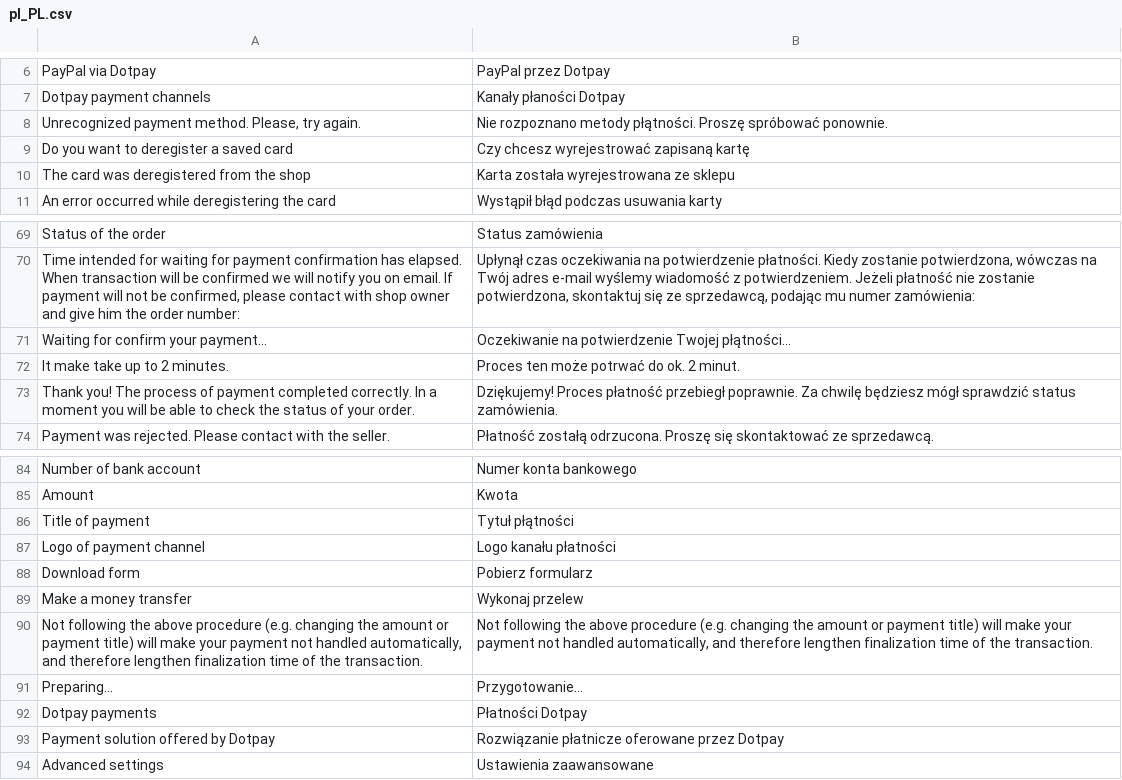
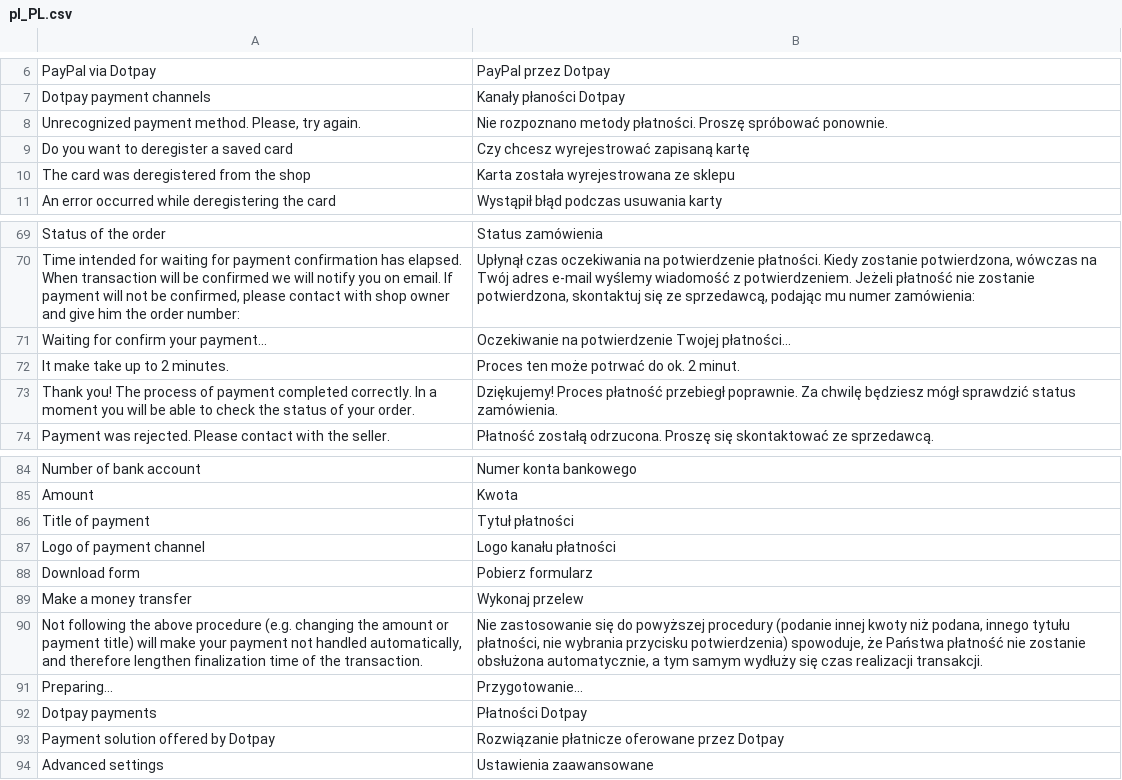
Before and after one commit to dotpay/magento2-payment, a CSV file: i18n/pl_PL.csv, drawn as a sheet; only a part is shown, gaps mark what is left out.

Commit message:
v1.0.9
- minor fixes in Polish translations
- css style changes for payment
instructions - using register order method

```diff
--- a/i18n/pl_PL.csv
+++ b/i18n/pl_PL.csv
@@ -7,3 +7,3 @@
 "Dotpay payment channels","Kanały płaności Dotpay"
-"Unrecognized payment method. Please, try again.","Nie rozpoznano metody płątności. Proszę spróbować ponownie."
+"Unrecognized payment method. Please, try again.","Nie rozpoznano metody płatności. Proszę spróbować ponownie."
 "Do you want to deregister a saved card","Czy chcesz wyrejestrować zapisaną kartę"
@@ -70,3 +70,3 @@
 "Time intended for waiting for payment confirmation has elapsed. When transaction will be confirmed we will notify you on email. If payment will not be confirmed, please contact with shop owner and give him the order number:","Upłynął czas oczekiwania na potwierdzenie płatności. Kiedy zostanie potwierdzona, wówczas na Twój adres e-mail wyślemy wiadomość z potwierdzeniem. Jeżeli płatność nie zostanie potwierdzona, skontaktuj się ze sprzedawcą, podając mu numer zamówienia:"
-"Waiting for confirm your payment...","Oczekiwanie na potwierdzenie Twojej płątności..."
+"Waiting for confirm your payment...","Oczekiwanie na potwierdzenie Twojej płatności..."
 "It make take up to 2 minutes.","Proces ten może potrwać do ok. 2 minut."
@@ -85,3 +85,3 @@
 "Amount","Kwota"
-"Title of payment","Tytuł płątności"
+"Title of payment","Tytuł płatności"
 "Logo of payment channel","Logo kanału płatności"
@@ -89,3 +89,3 @@
 "Make a money transfer","Wykonaj przelew"
-"Not following the above procedure (e.g. changing the amount or payment title) will make your payment not handled automatically, and therefore lengthen finalization time of the transaction.","Not following the above procedure (e.g. changing the amount or payment title) will make your payment not handled automatically, and therefore lengthen finalization time of the transaction."
+"Not following the above procedure (e.g. changing the amount or payment title) will make your payment not handled automatically, and therefore lengthen finalization time of the transaction.","Nie zastosowanie się do powyższej procedury (podanie innej kwoty niż podana, innego tytułu płatności, nie wybrania przycisku potwierdzenia) spowoduje, że Państwa płatność nie zostanie obsłużona automatycznie, a tym samym wydłuży się czas realizacji transakcji."
 "Preparing...","Przygotowanie..."
```
Also changed, not shown: 3 other files.
